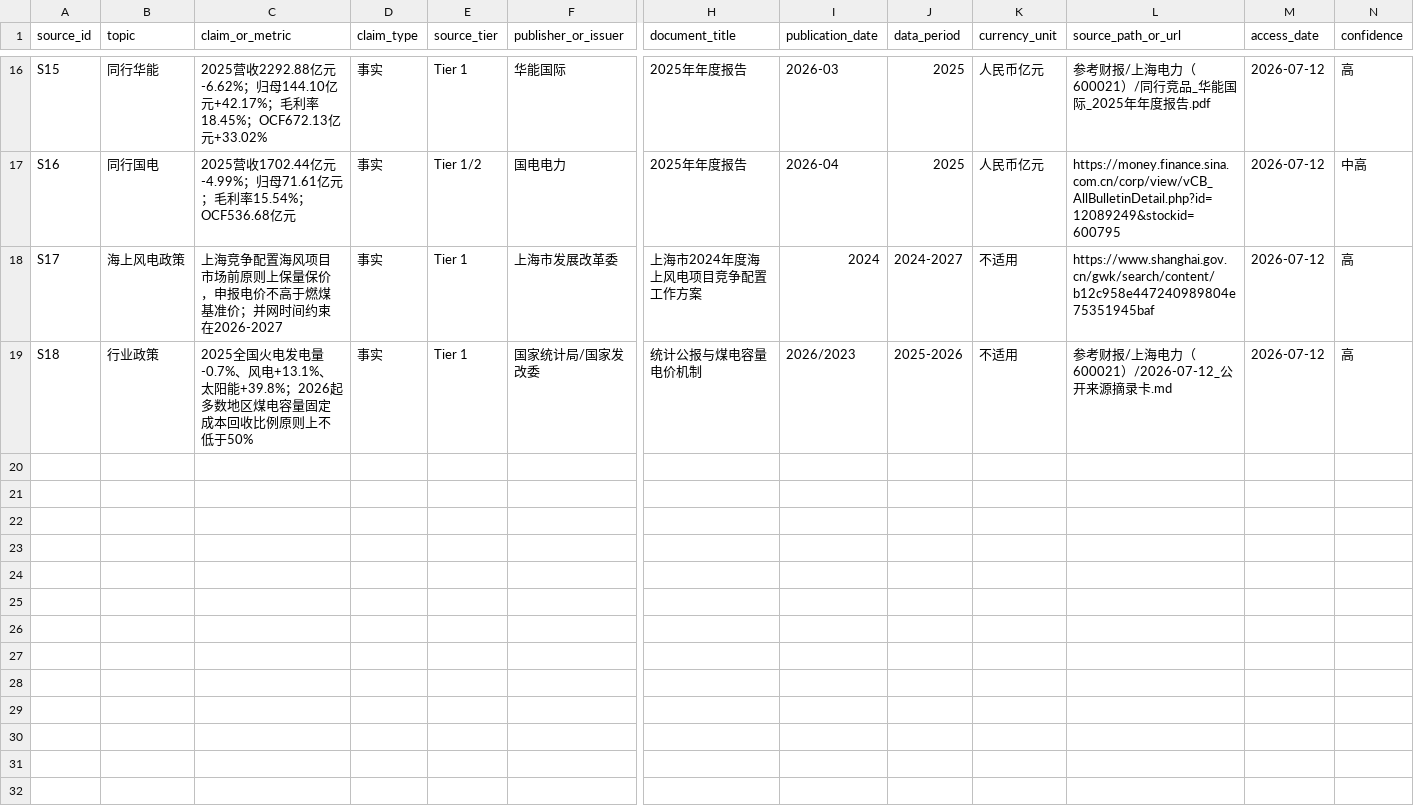
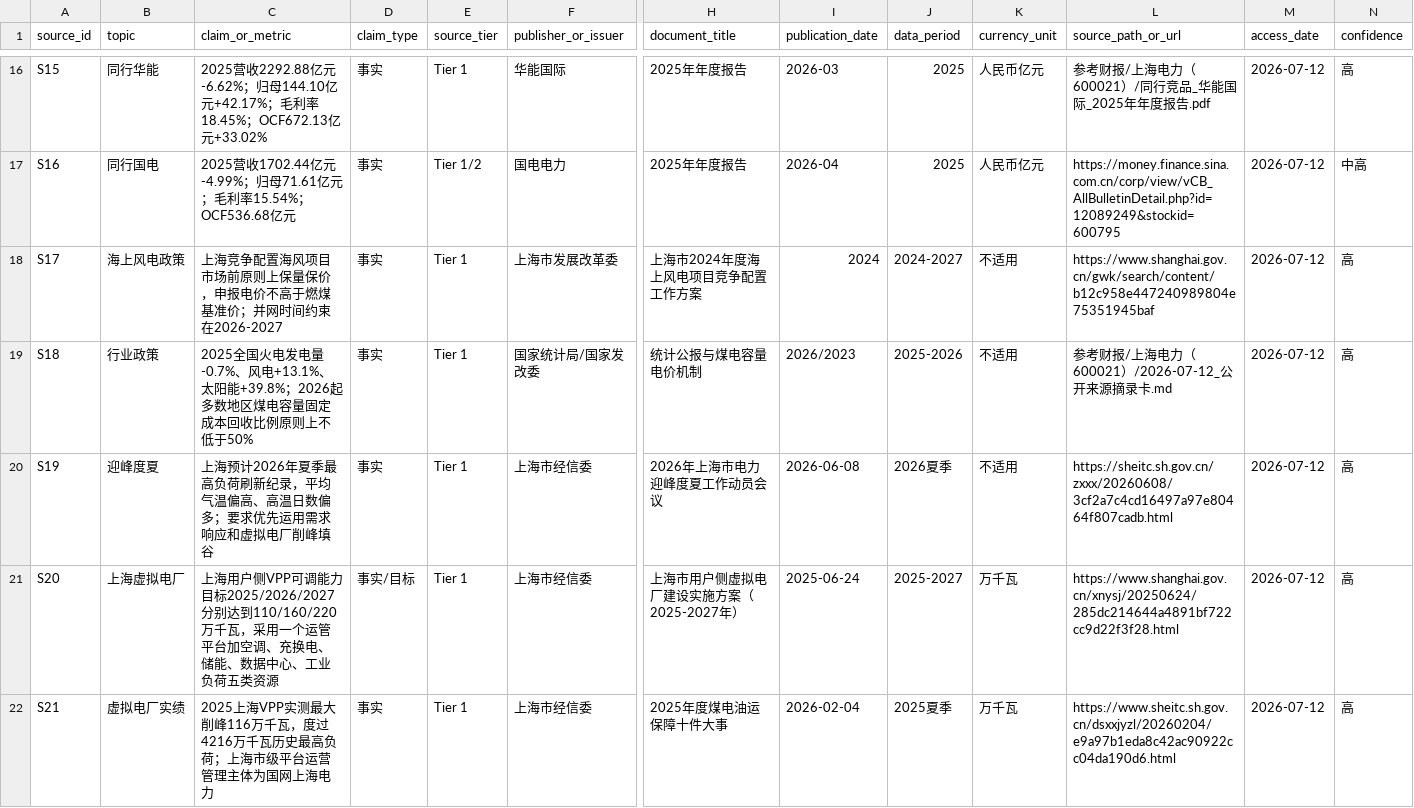
Before and after one commit to aierchoom/Posttime, a CSV file: 公司档案/上海电力（600021）/2026-07-12/上海电力（600021）_evidence-ledger.csv, drawn as a sheet; only a part is shown, gaps mark what is left out; rows hold the shown columns only; the diff covers the shown part only; the diff names each change by its address in the sheet, - before the commit and + after, or states it on an @@ line.

Commit message:
docs: refine Shanghai Electric Power valuation thesis

```diff
--- a/公司档案/上海电力（600021）/2026-07-12/上海电力（600021）_evidence-ledger.csv
+++ b/公司档案/上海电力（600021）/2026-07-12/上海电力（600021）_evidence-ledger.csv
+row 20: S19 | 迎峰度夏 | 上海预计2026年夏季最高负荷刷新纪录，平均气温偏高、高温日数偏多；要求优先运用需求响应和虚拟电厂削峰填谷 | 事实 | Tier 1 | 上海市经信委 | 2026年上海市电力迎峰度夏工作动员会议 | 2026-06-08 | 2026夏季 | 不适用 | https://sheitc.sh.gov.cn/zxxx/20260608/3cf2a7c4cd16497a97e80464f807cadb.html | 2026-07-12 | 高
+row 21: S20 | 上海虚拟电厂 | 上海用户侧VPP可调能力目标2025/2026/2027分别达到110/160/220万千瓦，采用一个运管平台加空调、充换电、储能、数据中心、工业负荷五类资源 | 事实/目标 | Tier 1 | 上海市经信委 | 上海市用户侧虚拟电厂建设实施方案（2025-2027年） | 2025-06-24 | 2025-2027 | 万千瓦 | https://www.shanghai.gov.cn/xnysj/20250624/285dc214644a4891bf722cc9d22f3f28.html | 2026-07-12 | 高
+row 22: S21 | 虚拟电厂实绩 | 2025上海VPP实测最大削峰116万千瓦，度过4216万千瓦历史最高负荷；上海市级平台运营管理主体为国网上海电力 | 事实 | Tier 1 | 上海市经信委 | 2025年度煤电油运保障十件大事 | 2026-02-04 | 2025夏季 | 万千瓦 | https://www.sheitc.sh.gov.cn/dsxxjyzl/20260204/e9a97b1eda8c42ac90922cc04da190d6.html | 2026-07-12 | 高
```
Also changed, not shown: 6 added rows elsewhere in this file, 5 other files.
